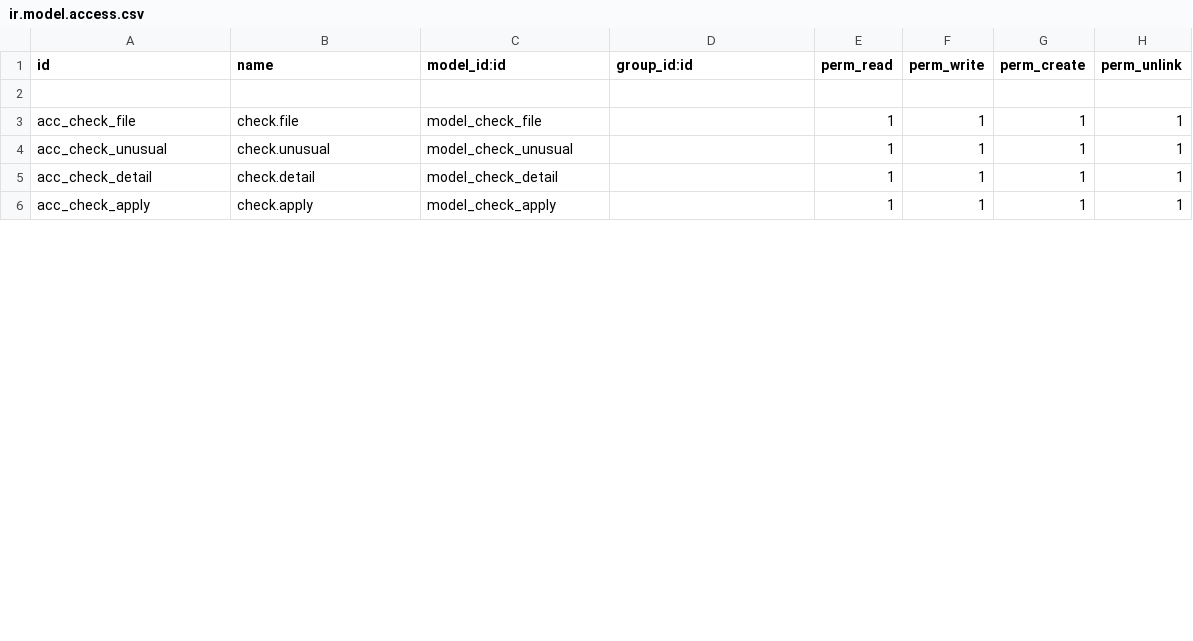
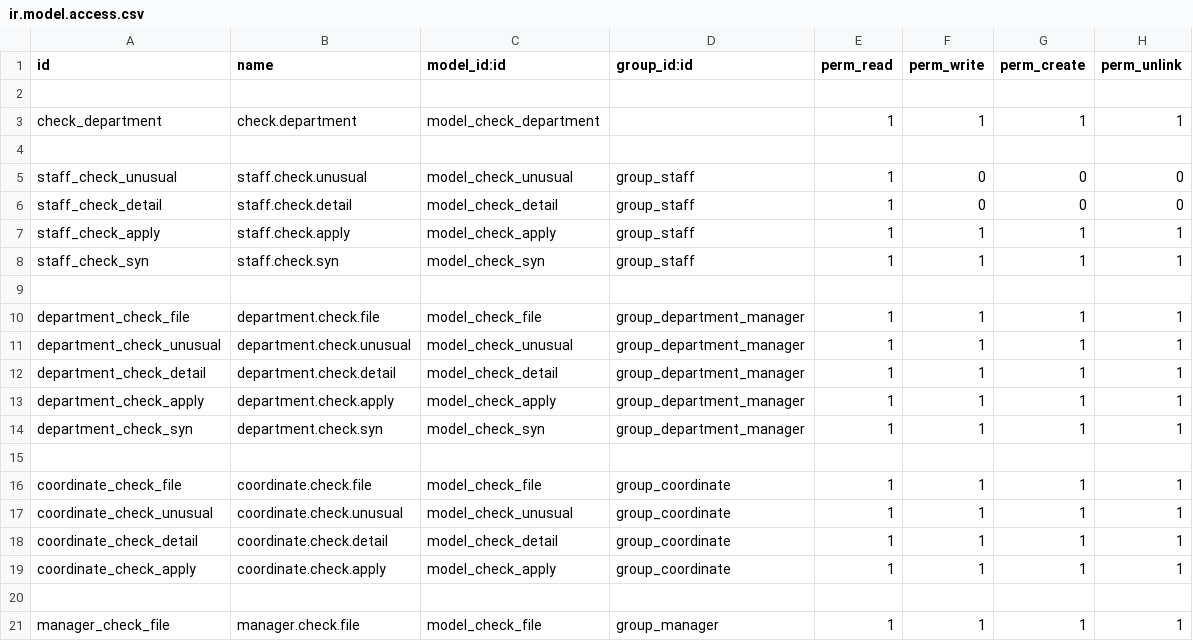
Before and after one commit to xulejun/check, a CSV file: security/ir.model.access.csv, drawn as a sheet; only a part is shown; the diff covers the shown part only.

```diff
--- a/security/ir.model.access.csv
+++ b/security/ir.model.access.csv
@@ -2,5 +2,20 @@ id,name,model_id:id,group_id:id,perm_read,perm_write,perm_create,perm_unlink
 
-acc_check_file,check.file,model_check_file,,1,1,1,1
-acc_check_unusual,check.unusual,model_check_unusual,,1,1,1,1
-acc_check_detail,check.detail,model_check_detail,,1,1,1,1
-acc_check_apply,check.apply,model_check_apply,,1,1,1,1
+check_department,check.department,model_check_department,,1,1,1,1
+
+staff_check_unusual,staff.check.unusual,model_check_unusual,group_staff,1,0,0,0
+staff_check_detail,staff.check.detail,model_check_detail,group_staff,1,0,0,0
+staff_check_apply,staff.check.apply,model_check_apply,group_staff,1,1,1,1
+staff_check_syn,staff.check.syn,model_check_syn,group_staff,1,1,1,1
+
+department_check_file,department.check.file,model_check_file,group_department_manager,1,1,1,1
+department_check_unusual,department.check.unusual,model_check_unusual,group_department_manager,1,1,1,1
+department_check_detail,department.check.detail,model_check_detail,group_department_manager,1,1,1,1
+department_check_apply,department.check.apply,model_check_apply,group_department_manager,1,1,1,1
+department_check_syn,department.check.syn,model_check_syn,group_department_manager,1,1,1,1
+
+coordinate_check_file,coordinate.check.file,model_check_file,group_coordinate,1,1,1,1
+coordinate_check_unusual,coordinate.check.unusual,model_check_unusual,group_coordinate,1,1,1,1
+coordinate_check_detail,coordinate.check.detail,model_check_detail,group_coordinate,1,1,1,1
+coordinate_check_apply,coordinate.check.apply,model_check_apply,group_coordinate,1,1,1,1
+
+manager_check_file,manager.check.file,model_check_file,group_manager,1,1,1,1
```
Also changed, not shown: 2 added rows and 7 edited cells elsewhere in this file, 6 other files.
